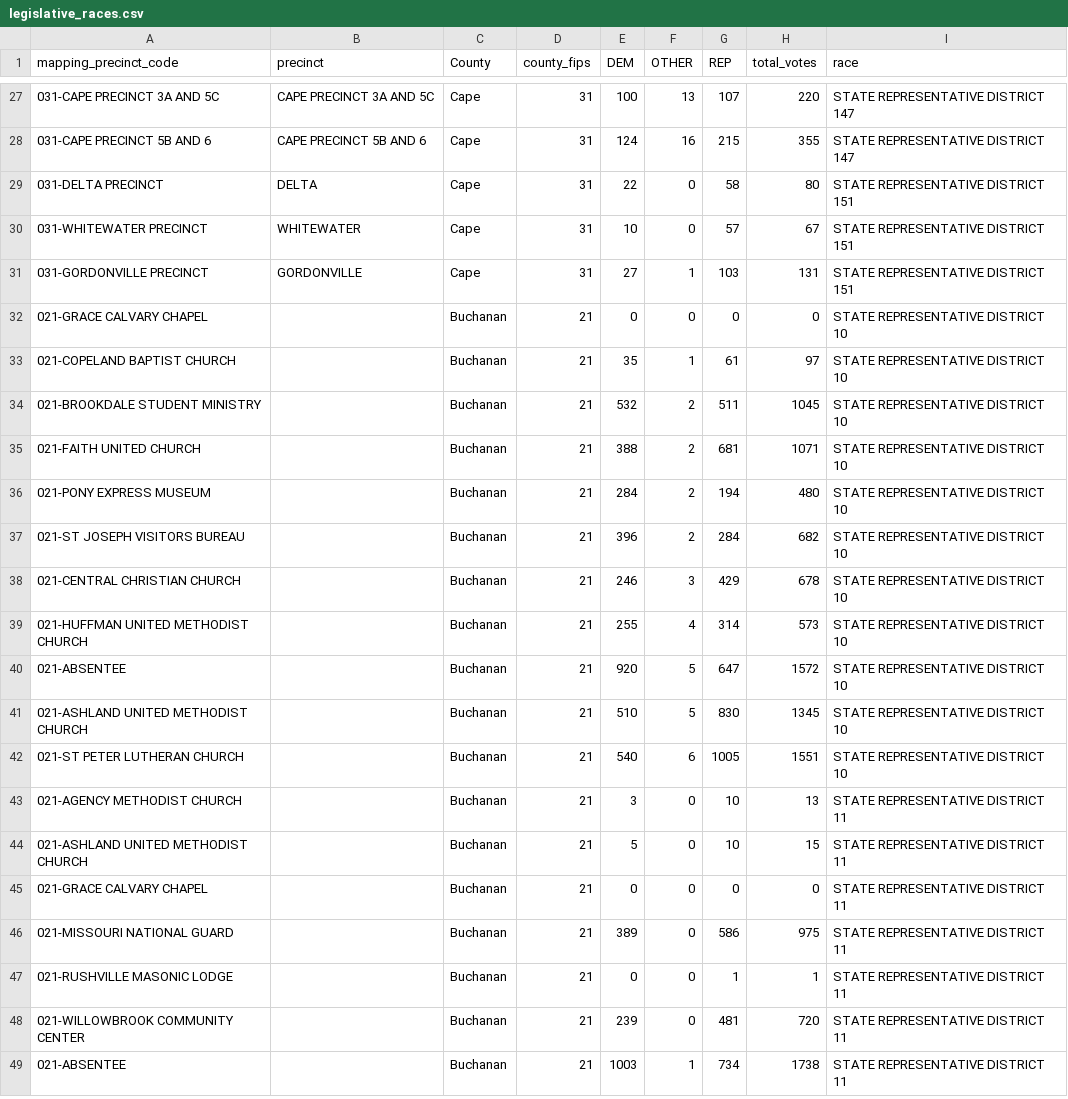
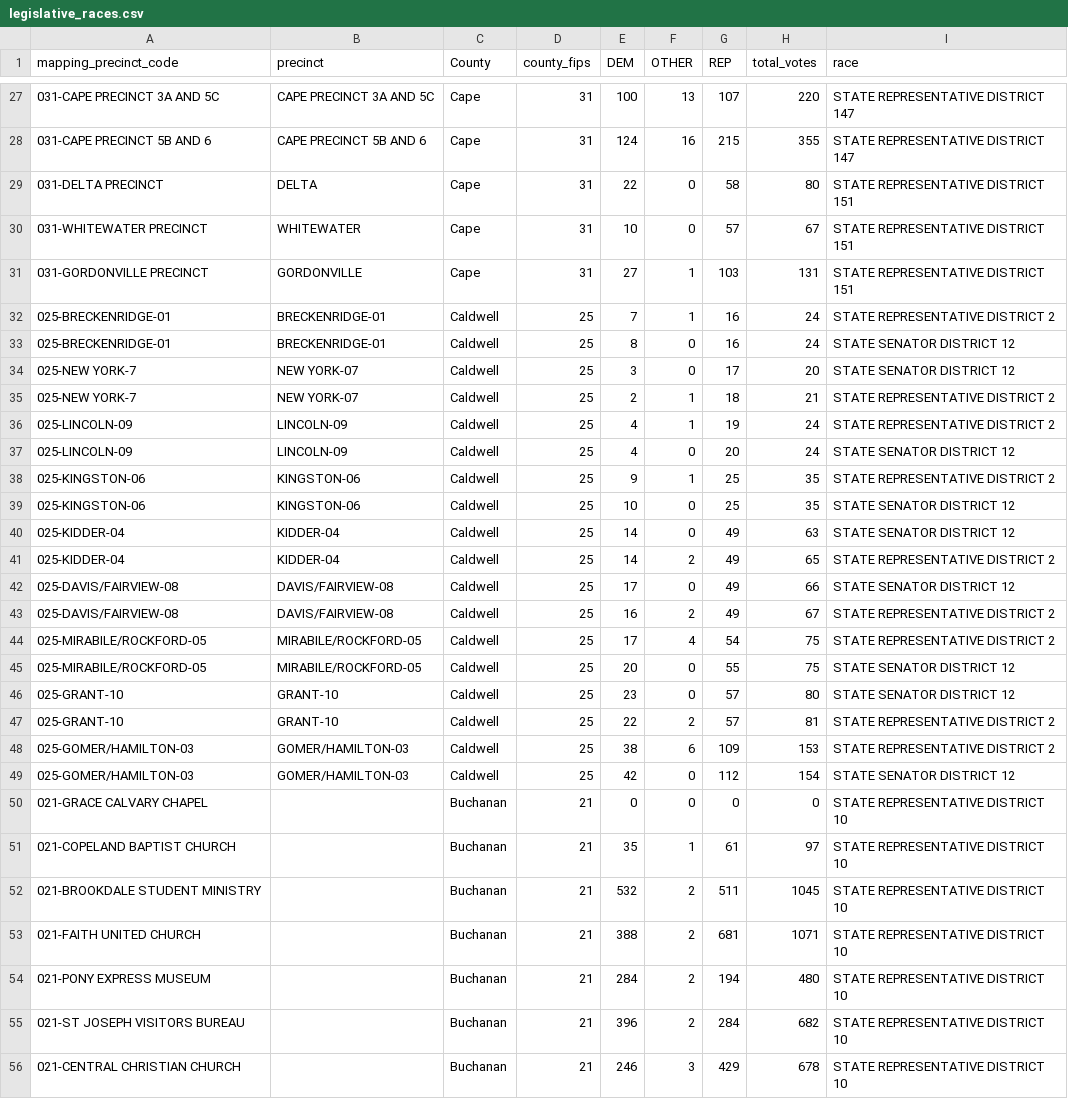
Before and after one commit to mizzurah05/mo-elections-dashboard, a CSV file: legislative_races.csv, drawn as a sheet; only a part is shown, gaps mark what is left out; the shorter side is filled out with more unchanged rows; the diff names each change by its address in the sheet, - before the commit and + after, or states it on an @@ line.

```diff
--- a/legislative_races.csv
+++ b/legislative_races.csv
+row 32: 025-BRECKENRIDGE-01 | BRECKENRIDGE-01 | Caldwell | 25 | 7 | 1 | 16 | 24 | STATE REPRESENTATIVE DISTRICT 2
+row 33: 025-BRECKENRIDGE-01 | BRECKENRIDGE-01 | Caldwell | 25 | 8 | 0 | 16 | 24 | STATE SENATOR DISTRICT 12
+row 34: 025-NEW YORK-7 | NEW YORK-07 | Caldwell | 25 | 3 | 0 | 17 | 20 | STATE SENATOR DISTRICT 12
+row 35: 025-NEW YORK-7 | NEW YORK-07 | Caldwell | 25 | 2 | 1 | 18 | 21 | STATE REPRESENTATIVE DISTRICT 2
+row 36: 025-LINCOLN-09 | LINCOLN-09 | Caldwell | 25 | 4 | 1 | 19 | 24 | STATE REPRESENTATIVE DISTRICT 2
+row 37: 025-LINCOLN-09 | LINCOLN-09 | Caldwell | 25 | 4 | 0 | 20 | 24 | STATE SENATOR DISTRICT 12
+row 38: 025-KINGSTON-06 | KINGSTON-06 | Caldwell | 25 | 9 | 1 | 25 | 35 | STATE REPRESENTATIVE DISTRICT 2
+row 39: 025-KINGSTON-06 | KINGSTON-06 | Caldwell | 25 | 10 | 0 | 25 | 35 | STATE SENATOR DISTRICT 12
+row 40: 025-KIDDER-04 | KIDDER-04 | Caldwell | 25 | 14 | 0 | 49 | 63 | STATE SENATOR DISTRICT 12
+row 41: 025-KIDDER-04 | KIDDER-04 | Caldwell | 25 | 14 | 2 | 49 | 65 | STATE REPRESENTATIVE DISTRICT 2
+row 42: 025-DAVIS/FAIRVIEW-08 | DAVIS/FAIRVIEW-08 | Caldwell | 25 | 17 | 0 | 49 | 66 | STATE SENATOR DISTRICT 12
+row 43: 025-DAVIS/FAIRVIEW-08 | DAVIS/FAIRVIEW-08 | Caldwell | 25 | 16 | 2 | 49 | 67 | STATE REPRESENTATIVE DISTRICT 2
+row 44: 025-MIRABILE/ROCKFORD-05 | MIRABILE/ROCKFORD-05 | Caldwell | 25 | 17 | 4 | 54 | 75 | STATE REPRESENTATIVE DISTRICT 2
+row 45: 025-MIRABILE/ROCKFORD-05 | MIRABILE/ROCKFORD-05 | Caldwell | 25 | 20 | 0 | 55 | 75 | STATE SENATOR DISTRICT 12
+row 46: 025-GRANT-10 | GRANT-10 | Caldwell | 25 | 23 | 0 | 57 | 80 | STATE SENATOR DISTRICT 12
+row 47: 025-GRANT-10 | GRANT-10 | Caldwell | 25 | 22 | 2 | 57 | 81 | STATE REPRESENTATIVE DISTRICT 2
+row 48: 025-GOMER/HAMILTON-03 | GOMER/HAMILTON-03 | Caldwell | 25 | 38 | 6 | 109 | 153 | STATE REPRESENTATIVE DISTRICT 2
+row 49: 025-GOMER/HAMILTON-03 | GOMER/HAMILTON-03 | Caldwell | 25 | 42 | 0 | 112 | 154 | STATE SENATOR DISTRICT 12
```
Also changed, not shown: ballot_measures.csv.
